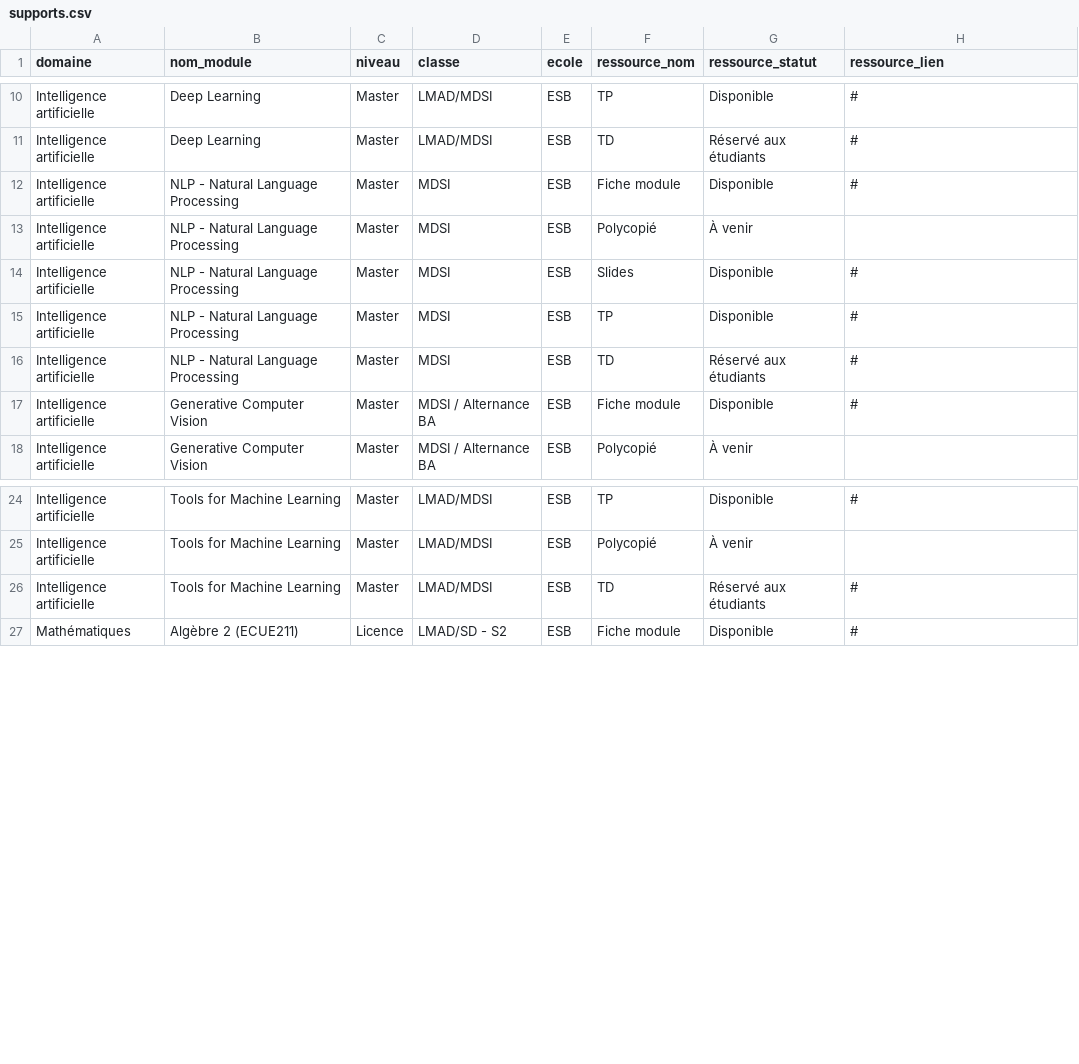
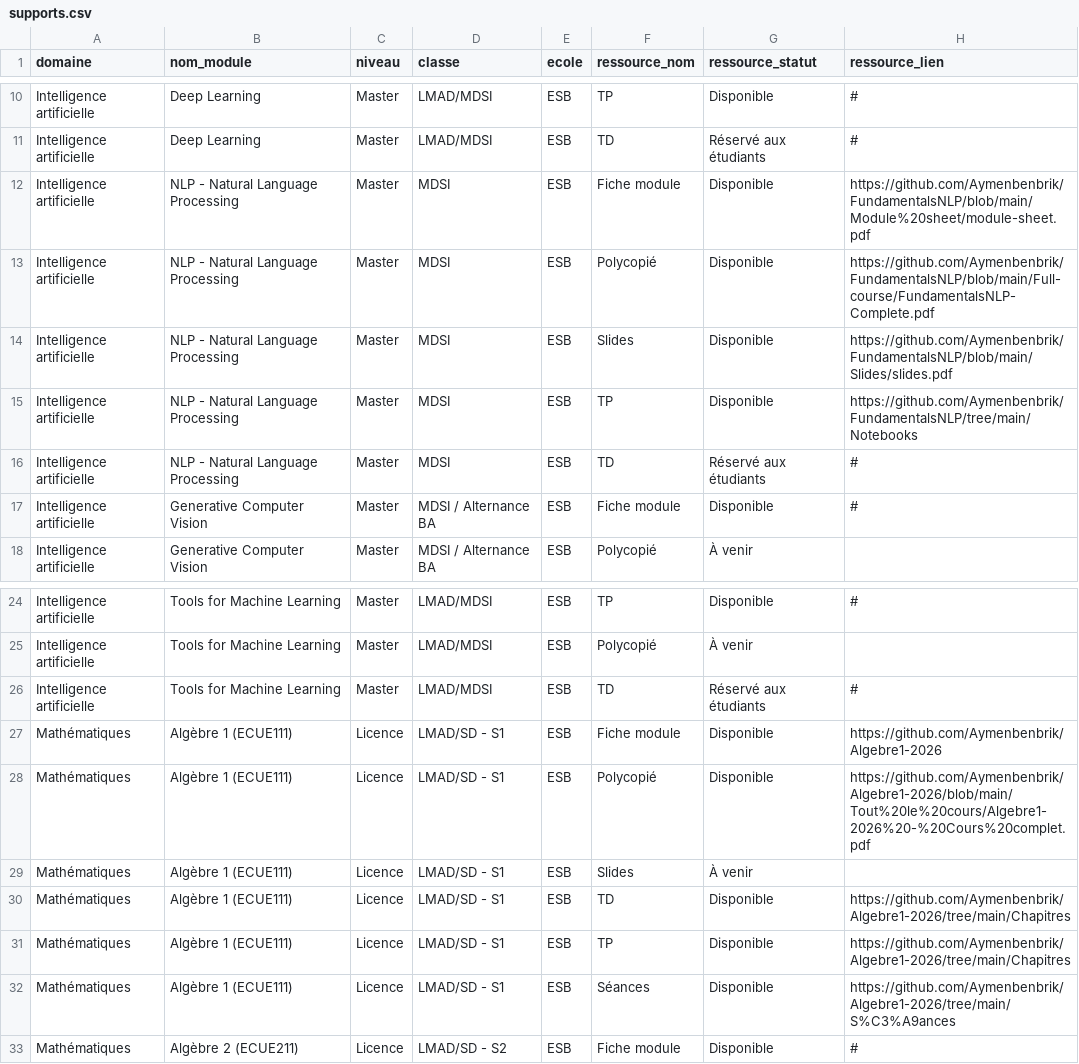
Before and after one commit to Aymenbenbrik/aymenbenbrik.github.io, a CSV file: data/supports.csv, drawn as a sheet; only a part is shown, gaps mark what is left out.

Commit message:
Cours NLP & Algèbre 1 : supports avec liens GitHub réels
Données :
- supports.csv : 5 lignes NLP mises à jour (Module sheet, Polycopié, Slides, TPs)
  pointant vers FundamentalsNLP/blob/main/...
- supports.csv : 6 nouvelles lignes Algèbre 1 (ECUE111) pointant vers Algebre1-2026
- enseignements_detailed.csv : champ lien_github rempli pour 5 lignes Algèbre 1
  (4 → Algebre1-2026, 1 → Algebre1-2022- pour la version archivée)
- enseignements_detailed.csv : 4 nouvelles lignes NLP (2022-2026, MDSI Master)

Script :
- generate_module_pages.py : matching tolerant aux suffixes "(ECUEXXX)"
  dans supports.csv (regex strip)
- generate_module_pages.py : handling propre des cellules NaN/empty
  pour ressource_lien et ressource_statut

Pages générées :
- enseignements/modules/algebre-1.qmd : section "Supports pédagogiques"
  avec 6 lignes (Fiche, Poly, Slides, TD, TP, Séances)
- enseignements/modules/nlp-natural-language-processing.qmd : NOUVEAU
  page complète avec 5 supports (Fiche, Poly, Slides, TPs, TD)
- 8 autres pages (algebre-2, algebre-3, analyse-4, gen CV, ML*, proba, RO)
  bénéficient automatiquement du nouveau matching

Page manuelle :
- enseignements/nlp.qmd : tableau supports mis à jour avec 5 vrais liens

```diff
--- a/data/supports.csv
+++ b/data/supports.csv
@@ -11,6 +11,6 @@ Intelligence artificielle,Deep Learning,Master,LMAD/MDSI,ESB,TP,Disponible,#
 Intelligence artificielle,Deep Learning,Master,LMAD/MDSI,ESB,TD,Réservé aux étudiants,#
-Intelligence artificielle,NLP - Natural Language Processing,Master,MDSI,ESB,Fiche module,Disponible,#
-Intelligence artificielle,NLP - Natural Language Processing,Master,MDSI,ESB,Polycopié,À venir,
-Intelligence artificielle,NLP - Natural Language Processing,Master,MDSI,ESB,Slides,Disponible,#
-Intelligence artificielle,NLP - Natural Language Processing,Master,MDSI,ESB,TP,Disponible,#
+Intelligence artificielle,NLP - Natural Language Processing,Master,MDSI,ESB,Fiche module,Disponible,https://github.com/Aymenbenbrik/FundamentalsNLP/blob/main/Module%20sheet/module-sheet.pdf
+Intelligence artificielle,NLP - Natural Language Processing,Master,MDSI,ESB,Polycopié,Disponible,https://github.com/Aymenbenbrik/FundamentalsNLP/blob/main/Full-course/FundamentalsNLP-Complete.pdf
+Intelligence artificielle,NLP - Natural Language Processing,Master,MDSI,ESB,Slides,Disponible,https://github.com/Aymenbenbrik/FundamentalsNLP/blob/main/Slides/slides.pdf
+Intelligence artificielle,NLP - Natural Language Processing,Master,MDSI,ESB,TP,Disponible,https://github.com/Aymenbenbrik/FundamentalsNLP/tree/main/Notebooks
 Intelligence artificielle,NLP - Natural Language Processing,Master,MDSI,ESB,TD,Réservé aux étudiants,#
@@ -26,2 +26,8 @@ Intelligence artificielle,Tools for Machine Learning,Master,LMAD/MDSI,ESB,Polyco
 Intelligence artificielle,Tools for Machine Learning,Master,LMAD/MDSI,ESB,TD,Réservé aux étudiants,#
+Mathématiques,Algèbre 1 (ECUE111),Licence,LMAD/SD - S1,ESB,Fiche module,Disponible,https://github.com/Aymenbenbrik/Algebre1-2026
+Mathématiques,Algèbre 1 (ECUE111),Licence,LMAD/SD - S1,ESB,Polycopié,Disponible,https://github.com/Aymenbenbrik/Algebre1-2026/blob/main/Tout%20le%20cours/Algebre1-2026%20-%20Cours%20complet.pdf
+Mathématiques,Algèbre 1 (ECUE111),Licence,LMAD/SD - S1,ESB,Slides,À venir,
+Mathématiques,Algèbre 1 (ECUE111),Licence,LMAD/SD - S1,ESB,TD,Disponible,https://github.com/Aymenbenbrik/Algebre1-2026/tree/main/Chapitres
+Mathématiques,Algèbre 1 (ECUE111),Licence,LMAD/SD - S1,ESB,TP,Disponible,https://github.com/Aymenbenbrik/Algebre1-2026/tree/main/Chapitres
+Mathématiques,Algèbre 1 (ECUE111),Licence,LMAD/SD - S1,ESB,Séances,Disponible,https://github.com/Aymenbenbrik/Algebre1-2026/tree/main/S%C3%A9ances
 Mathématiques,Algèbre 2 (ECUE211),Licence,LMAD/SD - S2,ESB,Fiche module,Disponible,#
```
Also changed, not shown: data/enseignements_detailed.csv, 25 other files.
